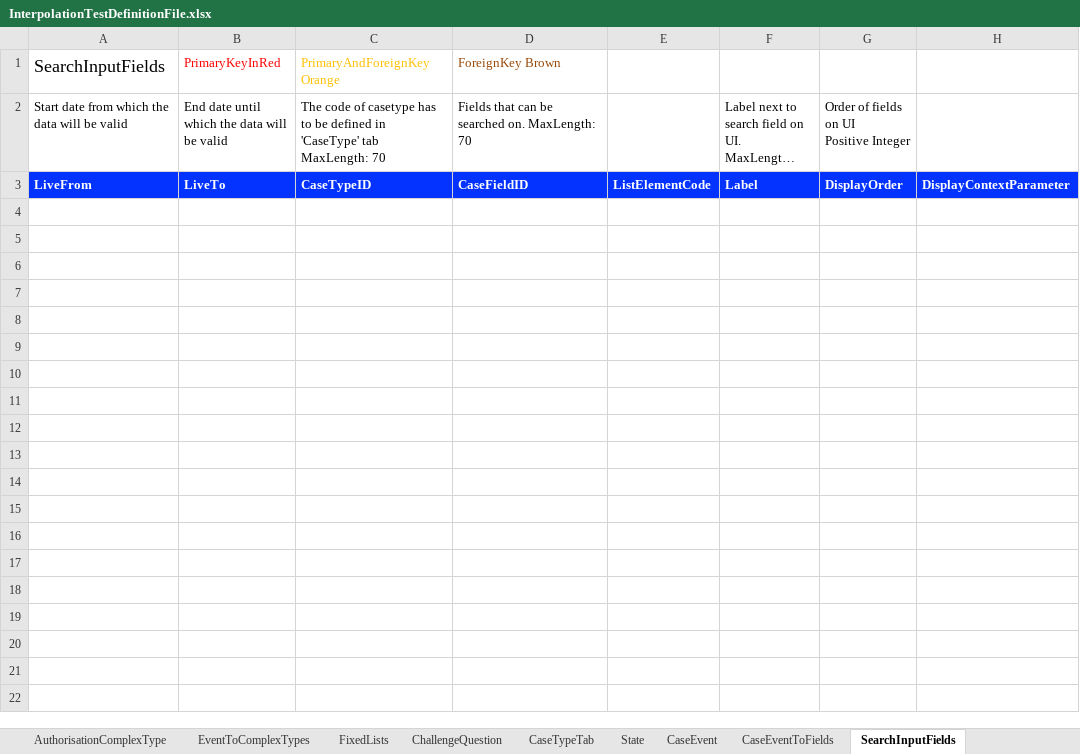
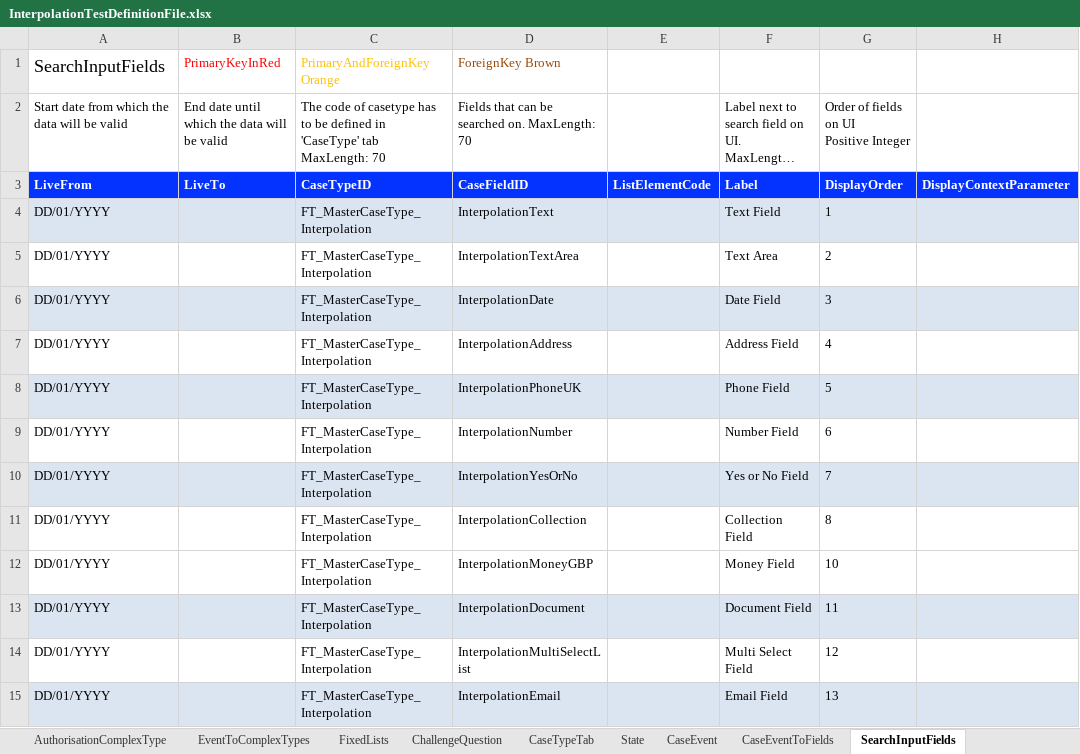
Before and after one commit to hmcts/befta-fw, an Excel workbook: src/main/resources/uk/gov/hmcts/befta/dse/ccd/definitions/excel/InterpolationTestDefinitionFile.xlsx, sheet SearchInputFields, drawn as a sheet; long unchanged cells end in …; values as stored, in another font and other column widths than the file's, no borders; the diff names each change by its address in the sheet, - before the commit and + after, or states it on an @@ line.

```diff
--- a/src/main/resources/uk/gov/hmcts/befta/dse/ccd/definitions/excel/InterpolationTestDefinitionFile.xlsx (sheet SearchInputFields)
+++ b/src/main/resources/uk/gov/hmcts/befta/dse/ccd/definitions/excel/InterpolationTestDefinitionFile.xlsx (sheet SearchInputFields)
+row 4: DD/01/YYYY |  | FT_MasterCaseType_Interpolation | InterpolationText |  | Text Field | 1
+row 5: DD/01/YYYY |  | FT_MasterCaseType_Interpolation | InterpolationTextArea |  | Text Area | 2
+row 6: DD/01/YYYY |  | FT_MasterCaseType_Interpolation | InterpolationDate |  | Date Field | 3
+row 7: DD/01/YYYY |  | FT_MasterCaseType_Interpolation | InterpolationAddress |  | Address Field | 4
+row 8: DD/01/YYYY |  | FT_MasterCaseType_Interpolation | InterpolationPhoneUK |  | Phone Field | 5
+row 9: DD/01/YYYY |  | FT_MasterCaseType_Interpolation | InterpolationNumber |  | Number Field | 6
+row 10: DD/01/YYYY |  | FT_MasterCaseType_Interpolation | InterpolationYesOrNo |  | Yes or No Field | 7
+row 11: DD/01/YYYY |  | FT_MasterCaseType_Interpolation | InterpolationCollection |  | Collection Field | 8
+row 12: DD/01/YYYY |  | FT_MasterCaseType_Interpolation | InterpolationMoneyGBP |  | Money Field | 10
+row 13: DD/01/YYYY |  | FT_MasterCaseType_Interpolation | InterpolationDocument |  | Document Field | 11
+row 14: DD/01/YYYY |  | FT_MasterCaseType_Interpolation | InterpolationMultiSelectList |  | Multi Select Field | 12
+row 15: DD/01/YYYY |  | FT_MasterCaseType_Interpolation | InterpolationEmail |  | Email Field | 13
```
Also changed, not shown: sheet SearchCasesResultFields, sheet CaseTypeTab, sheet SearchResultFields, sheet WorkBasketResultFields, sheet WorkBasketInputFields, 6 other files.
